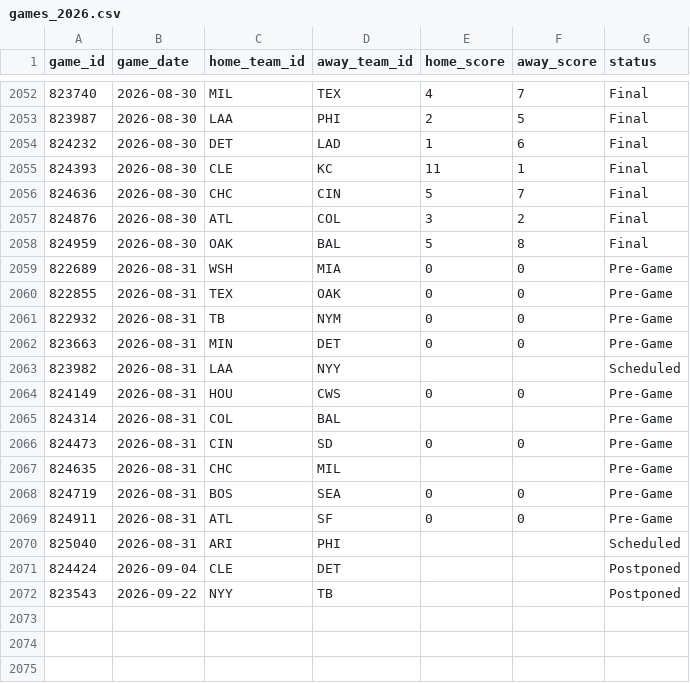
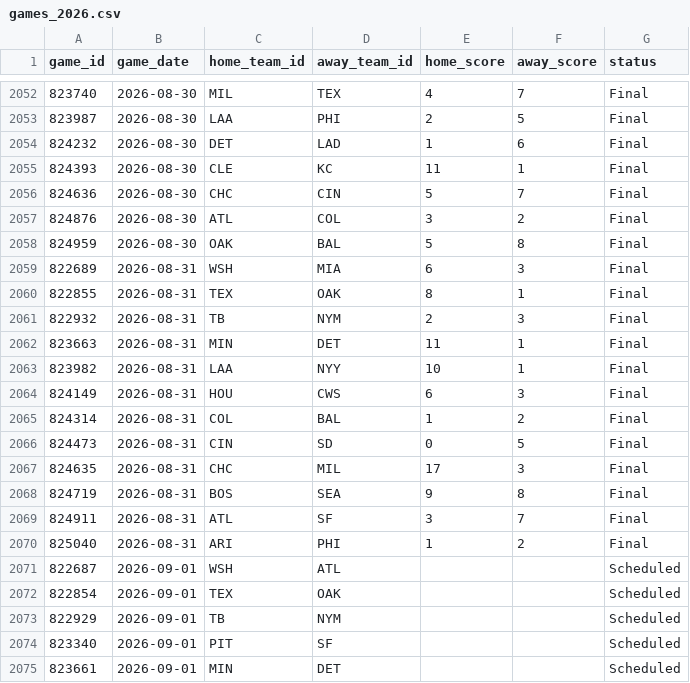
Before and after one commit to gigadon/Thats-Baseball, a CSV file: data/games_2026.csv, drawn as a sheet; only a part is shown, gaps mark what is left out; the shorter side is filled out with more unchanged rows; the diff covers the shown part only.

```diff
--- a/data/games_2026.csv
+++ b/data/games_2026.csv
@@ -2058,13 +2058,18 @@ game_id,game_date,home_team_id,away_team_id,home_score,away_score,status
 824959,2026-08-30,OAK,BAL,5,8,Final
-822689,2026-08-31,WSH,MIA,0,0,Pre-Game
-822855,2026-08-31,TEX,OAK,0,0,Pre-Game
-822932,2026-08-31,TB,NYM,0,0,Pre-Game
-823663,2026-08-31,MIN,DET,0,0,Pre-Game
-823982,2026-08-31,LAA,NYY,,,Scheduled
-824149,2026-08-31,HOU,CWS,0,0,Pre-Game
-824314,2026-08-31,COL,BAL,,,Pre-Game
-824473,2026-08-31,CIN,SD,0,0,Pre-Game
-824635,2026-08-31,CHC,MIL,,,Pre-Game
-824719,2026-08-31,BOS,SEA,0,0,Pre-Game
-824911,2026-08-31,ATL,SF,0,0,Pre-Game
-825040,2026-08-31,ARI,PHI,,,Scheduled
+822689,2026-08-31,WSH,MIA,6,3,Final
+822855,2026-08-31,TEX,OAK,8,1,Final
+822932,2026-08-31,TB,NYM,2,3,Final
+823663,2026-08-31,MIN,DET,11,1,Final
+823982,2026-08-31,LAA,NYY,10,1,Final
+824149,2026-08-31,HOU,CWS,6,3,Final
+824314,2026-08-31,COL,BAL,1,2,Final
+824473,2026-08-31,CIN,SD,0,5,Final
+824635,2026-08-31,CHC,MIL,17,3,Final
+824719,2026-08-31,BOS,SEA,9,8,Final
+824911,2026-08-31,ATL,SF,3,7,Final
+825040,2026-08-31,ARI,PHI,1,2,Final
+822687,2026-09-01,WSH,ATL,,,Scheduled
+822854,2026-09-01,TEX,OAK,,,Scheduled
+822929,2026-09-01,TB,NYM,,,Scheduled
+823340,2026-09-01,PIT,SF,,,Scheduled
+823661,2026-09-01,MIN,DET,,,Scheduled
```
Also changed, not shown: 10 added rows elsewhere in this file, data/odds_history.csv, 7 other files.
